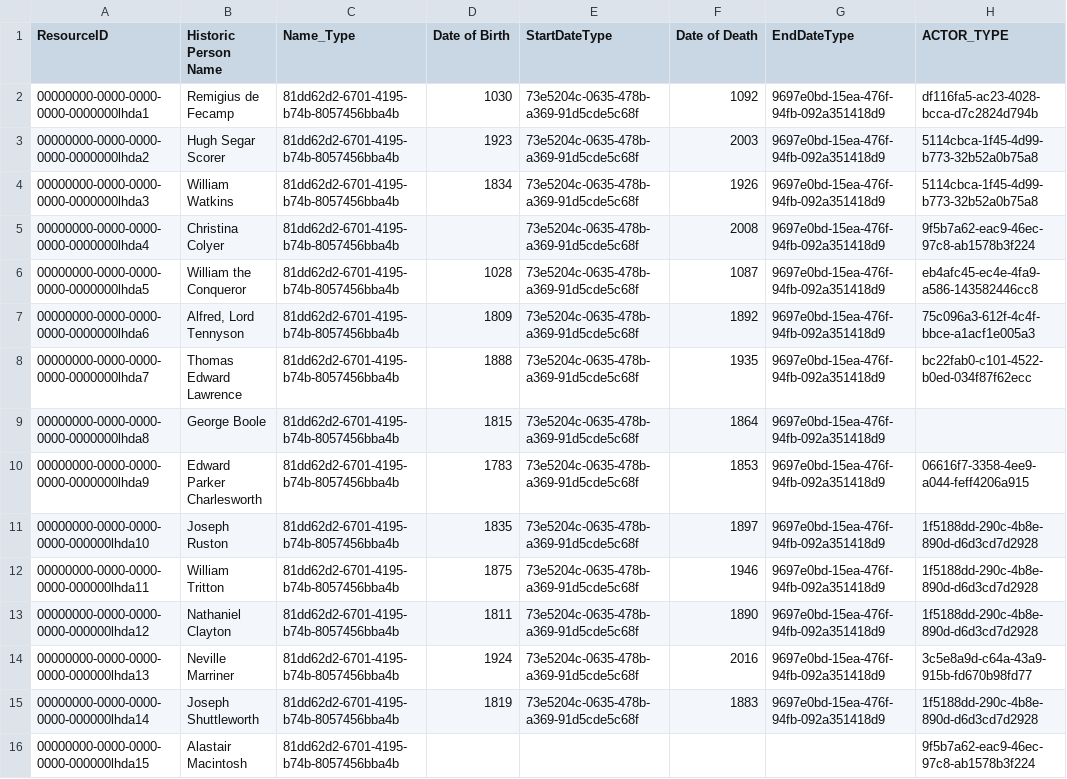
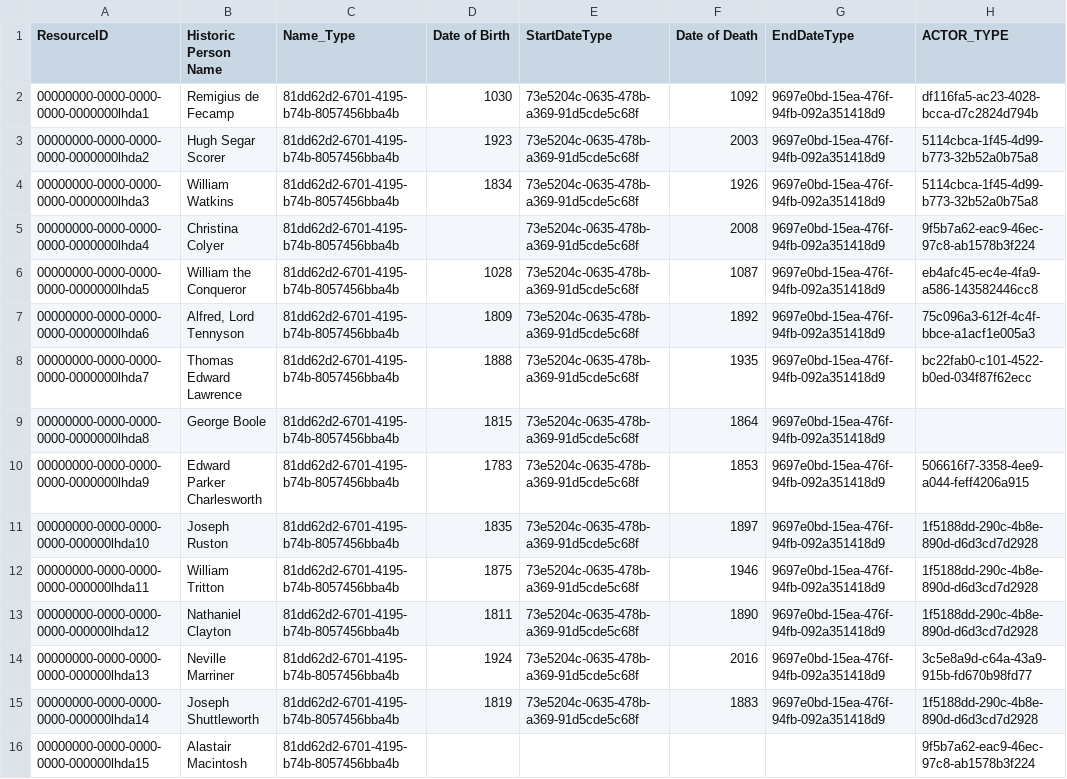
Before and after one commit to legiongis/test-package-load, a CSV file: business_data/HER Actors_master.csv (was business_data/HER Actors.csv), drawn as a sheet.

Commit message:
Fix invalid uuid.

```diff
--- a/business_data/HER Actors.csv
+++ b/business_data/HER Actors_master.csv
@@ -9,3 +9,3 @@ ResourceID,Historic Person Name,Name_Type,Date of Birth,StartDateType,Date of De
 00000000-0000-0000-0000-0000000lhda8,George Boole,81dd62d2-6701-4195-b74b-8057456bba4b,1815,73e5204c-0635-478b-a369-91d5cde5c68f,1864,9697e0bd-15ea-476f-94fb-092a351418d9,
-00000000-0000-0000-0000-0000000lhda9,Edward Parker Charlesworth,81dd62d2-6701-4195-b74b-8057456bba4b,1783,73e5204c-0635-478b-a369-91d5cde5c68f,1853,9697e0bd-15ea-476f-94fb-092a351418d9,06616f7-3358-4ee9-a044-feff4206a915
+00000000-0000-0000-0000-0000000lhda9,Edward Parker Charlesworth,81dd62d2-6701-4195-b74b-8057456bba4b,1783,73e5204c-0635-478b-a369-91d5cde5c68f,1853,9697e0bd-15ea-476f-94fb-092a351418d9,506616f7-3358-4ee9-a044-feff4206a915
 00000000-0000-0000-0000-000000lhda10,Joseph Ruston,81dd62d2-6701-4195-b74b-8057456bba4b,1835,73e5204c-0635-478b-a369-91d5cde5c68f,1897,9697e0bd-15ea-476f-94fb-092a351418d9,1f5188dd-290c-4b8e-890d-d6d3cd7d2928
```
